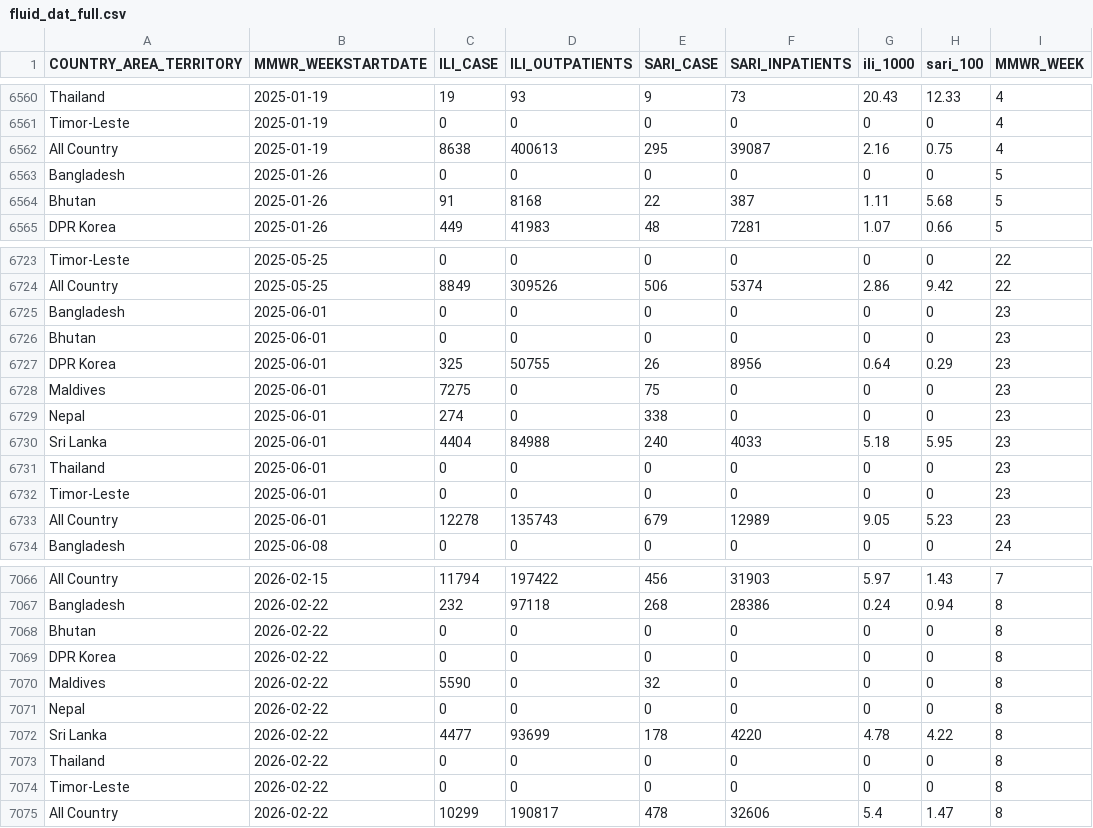
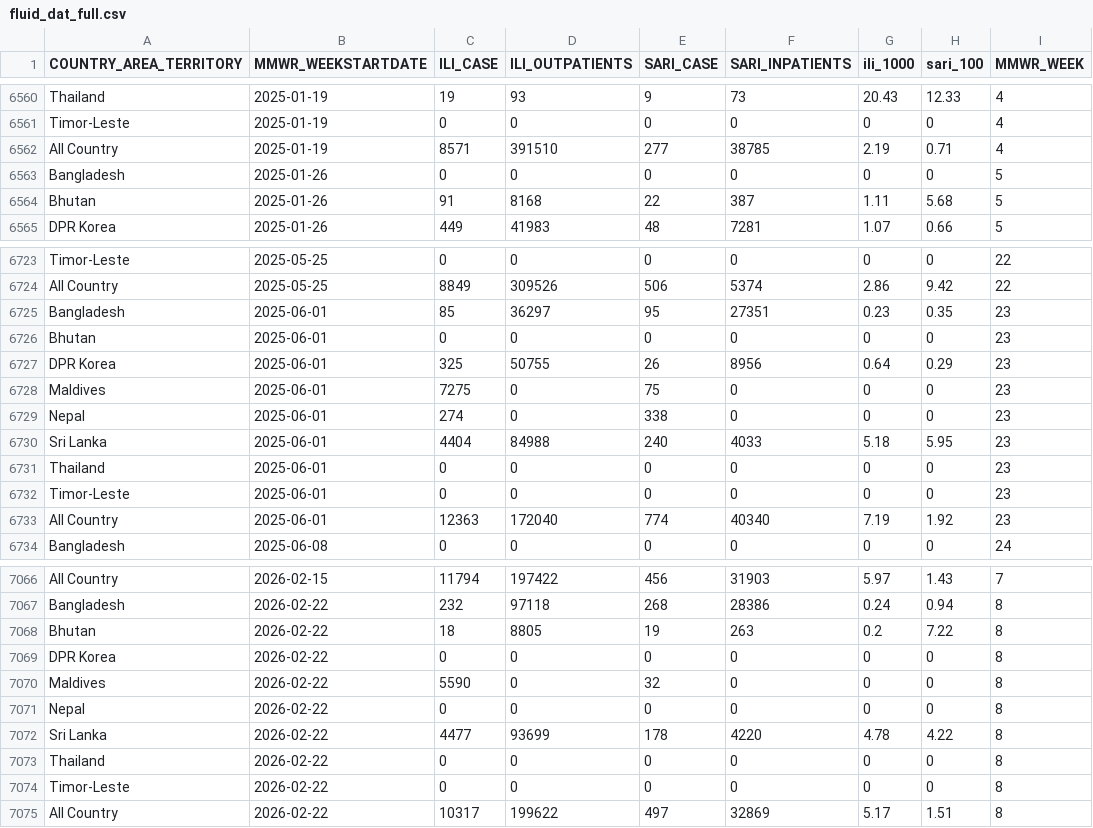
Before and after one commit to Dhihram/WHO_SEAR, a CSV file: Dat/fluid_dat_full.csv, drawn as a sheet; only a part is shown, gaps mark what is left out; the diff covers the shown part only.

```diff
--- a/Dat/fluid_dat_full.csv
+++ b/Dat/fluid_dat_full.csv
@@ -6561,3 +6561,3 @@
 "Timor-Leste",2025-01-19,0,0,0,0,0,0,4
-"All Country",2025-01-19,8638,400613,295,39087,2.16,0.75,4
+"All Country",2025-01-19,8571,391510,277,38785,2.19,0.71,4
 "Bangladesh",2025-01-26,0,0,0,0,0,0,5
@@ -6724,3 +6724,3 @@
 "All Country",2025-05-25,8849,309526,506,5374,2.86,9.42,22
-"Bangladesh",2025-06-01,0,0,0,0,0,0,23
+"Bangladesh",2025-06-01,85,36297,95,27351,0.23,0.35,23
 "Bhutan",2025-06-01,0,0,0,0,0,0,23
@@ -6732,3 +6732,3 @@
 "Timor-Leste",2025-06-01,0,0,0,0,0,0,23
-"All Country",2025-06-01,12278,135743,679,12989,9.05,5.23,23
+"All Country",2025-06-01,12363,172040,774,40340,7.19,1.92,23
 "Bangladesh",2025-06-08,0,0,0,0,0,0,24
@@ -7067,3 +7067,3 @@
 "Bangladesh",2026-02-22,232,97118,268,28386,0.24,0.94,8
-"Bhutan",2026-02-22,0,0,0,0,0,0,8
+"Bhutan",2026-02-22,18,8805,19,263,0.2,7.22,8
 "DPR Korea",2026-02-22,0,0,0,0,0,0,8
@@ -7074,2 +7074,2 @@
 "Timor-Leste",2026-02-22,0,0,0,0,0,0,8
-"All Country",2026-02-22,10299,190817,478,32606,5.4,1.47,8
+"All Country",2026-02-22,10317,199622,497,32869,5.17,1.51,8
```
Also changed, not shown: 56 edited cells elsewhere in this file, 1 other file.
